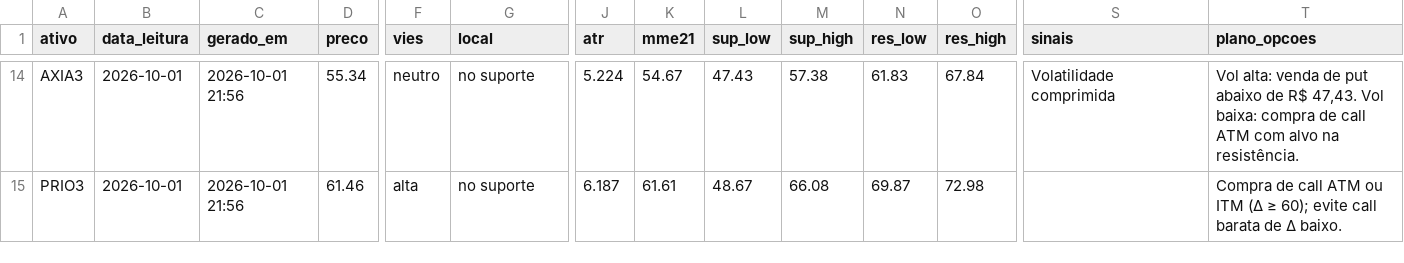
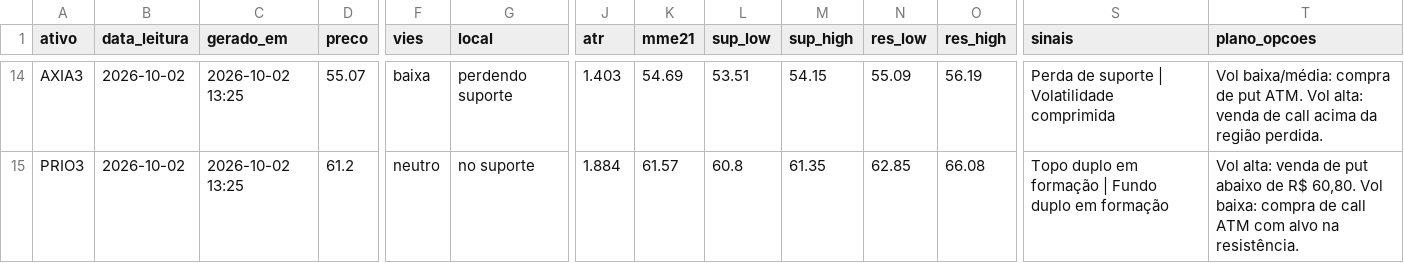
Before and after one commit to DCS1986/PAINEL-ARBITRAGEM, a CSV file: radar_tecnico/radar/leituras.csv, drawn as a sheet; only a part is shown, gaps mark what is left out; the diff covers the shown part only; the diff names each change by its address in the sheet, - before the commit and + after, or states it on an @@ line.

Commit message:
Radar: leituras 2026-10-02

```diff
--- a/radar_tecnico/radar/leituras.csv
+++ b/radar_tecnico/radar/leituras.csv
-B14:B15 (data_leitura): 2026-10-01
+B14:B15 (data_leitura): 2026-10-02
-C14:C15 (gerado_em): 2026-10-01 21:56
+C14:C15 (gerado_em): 2026-10-02 13:25
-D14 (preco): 55.34
+D14 (preco): 55.07
-F14 (vies): neutro
+F14 (vies): baixa
-G14 (local): no suporte
+G14 (local): perdendo suporte
-J14 (atr): 5.224
+J14 (atr): 1.403
-K14 (mme21): 54.67
+K14 (mme21): 54.69
-L14 (sup_low): 47.43
+L14 (sup_low): 53.51
-M14 (sup_high): 57.38
+M14 (sup_high): 54.15
-N14 (res_low): 61.83
+N14 (res_low): 55.09
-O14 (res_high): 67.84
+O14 (res_high): 56.19
-S14 (sinais): Volatilidade comprimida
+S14 (sinais): Perda de suporte | Volatilidade comprimida
-T14 (plano_opcoes): Vol alta: venda de put abaixo de R$ 47,43. Vol baixa: compra de call ATM com alvo na resistência.
+T14 (plano_opcoes): Vol baixa/média: compra de put ATM. Vol alta: venda de call acima da região perdida.
-D15 (preco): 61.46
+D15 (preco): 61.2
-F15 (vies): alta
+F15 (vies): neutro
-J15 (atr): 6.187
+J15 (atr): 1.884
-K15 (mme21): 61.61
+K15 (mme21): 61.57
-L15 (sup_low): 48.67
+L15 (sup_low): 60.8
-M15 (sup_high): 66.08
+M15 (sup_high): 61.35
-N15 (res_low): 69.87
+N15 (res_low): 62.85
-O15 (res_high): 72.98
+O15 (res_high): 66.08
-S15 (sinais): (empty)
+S15 (sinais): Topo duplo em formação | Fundo duplo em formação
-T15 (plano_opcoes): Compra de call ATM ou ITM (Δ ≥ 60); evite call barata de Δ baixo.
+T15 (plano_opcoes): Vol alta: venda de put abaixo de R$ 60,80. Vol baixa: compra de call ATM com alvo na resistência.
```
Also changed, not shown: 148 edited cells elsewhere in this file.
